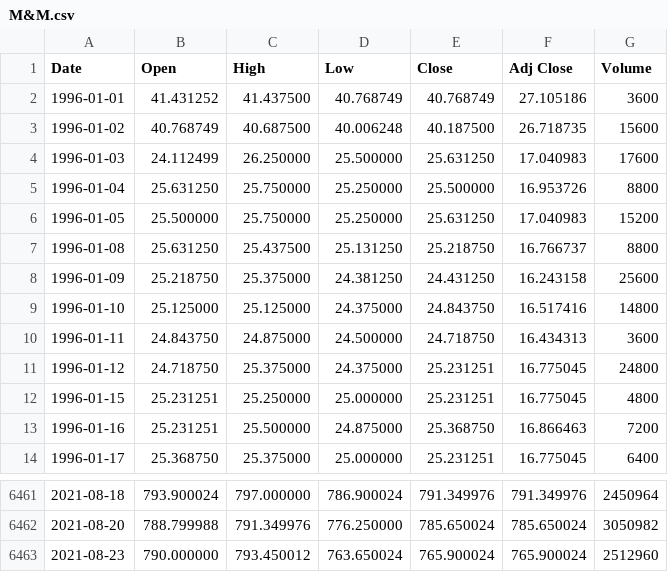
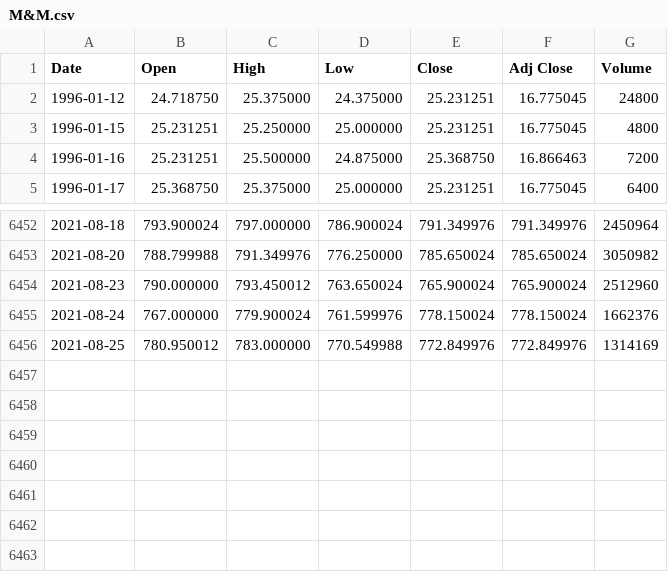
Before and after one commit to dilgitcloud/Stock_csv_pkl_json_repo, a CSV file: aux_files/M&M.csv, drawn as a sheet; only a part is shown, gaps mark what is left out.

```diff
--- a/aux_files/M&M.csv
+++ b/aux_files/M&M.csv
@@ -1,11 +1,2 @@
 Date,Open,High,Low,Close,Adj Close,Volume
-1996-01-01,41.431252,41.437500,40.768749,40.768749,27.105186,3600
-1996-01-02,40.768749,40.687500,40.006248,40.187500,26.718735,15600
-1996-01-03,24.112499,26.250000,25.500000,25.631250,17.040983,17600
-1996-01-04,25.631250,25.750000,25.250000,25.500000,16.953726,8800
-1996-01-05,25.500000,25.750000,25.250000,25.631250,17.040983,15200
-1996-01-08,25.631250,25.437500,25.131250,25.218750,16.766737,8800
-1996-01-09,25.218750,25.375000,24.381250,24.431250,16.243158,25600
-1996-01-10,25.125000,25.125000,24.375000,24.843750,16.517416,14800
-1996-01-11,24.843750,24.875000,24.500000,24.718750,16.434313,3600
 1996-01-12,24.718750,25.375000,24.375000,25.231251,16.775045,24800
@@ -6463 +6454,3 @@ Date,Open,High,Low,Close,Adj Close,Volume
 2021-08-23,790.000000,793.450012,763.650024,765.900024,765.900024,2512960
+2021-08-24,767.000000,779.900024,761.599976,778.150024,778.150024,1662376
+2021-08-25,780.950012,783.000000,770.549988,772.849976,772.849976,1314169
```
Also changed, not shown: aux_files/HCLTECH.csv, aux_files/HDFCBANK.csv, 13 other files.
